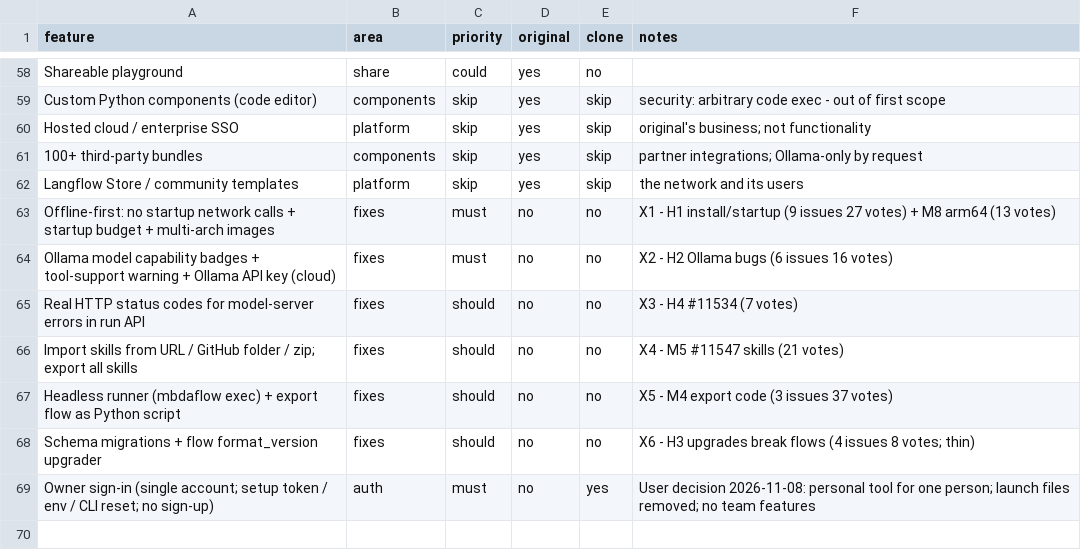
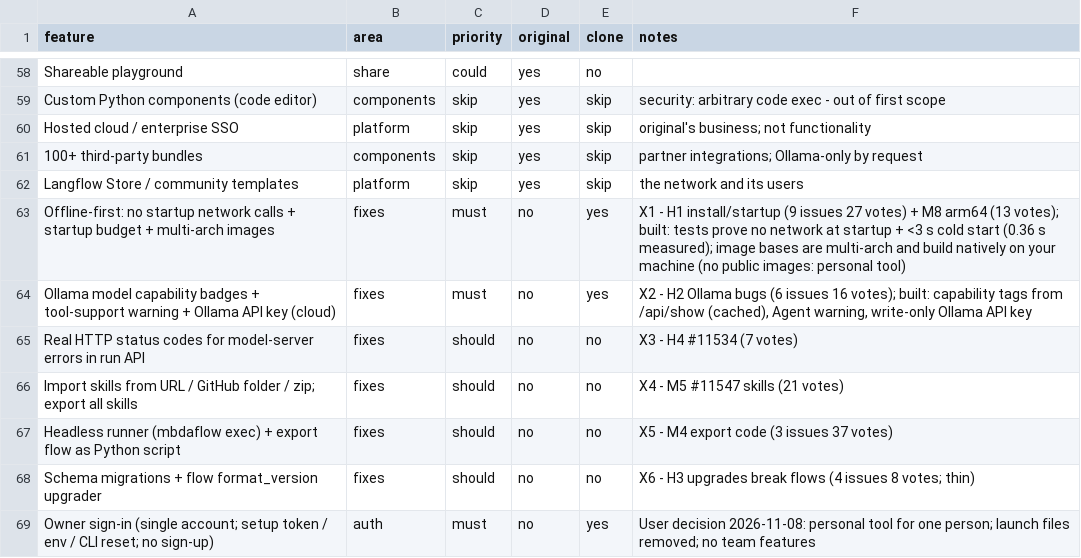
Before and after one commit to MrMota/Kelvo-mbda, a CSV file: replica/features.csv, drawn as a sheet; only a part is shown, gaps mark what is left out.

```diff
--- a/replica/features.csv
+++ b/replica/features.csv
@@ -62,4 +62,4 @@ Hosted cloud / enterprise SSO,platform,skip,yes,skip,original's business; not fu
 Langflow Store / community templates,platform,skip,yes,skip,the network and its users
-Offline-first: no startup network calls + startup budget + multi-arch images,fixes,must,no,no,X1 - H1 install/startup (9 issues 27 votes) + M8 arm64 (13 votes)
-Ollama model capability badges + tool-support warning + Ollama API key (cloud),fixes,must,no,no,X2 - H2 Ollama bugs (6 issues 16 votes)
+Offline-first: no startup network calls + startup budget + multi-arch images,fixes,must,no,yes,X1 - H1 install/startup (9 issues 27 votes) + M8 arm64 (13 votes); built: tests prove no network at startup + <3 s cold start (0.36 s measured); image bases are multi-arch and build natively on your machine (no public images: personal tool)
+Ollama model capability badges + tool-support warning + Ollama API key (cloud),fixes,must,no,yes,"X2 - H2 Ollama bugs (6 issues 16 votes); built: capability tags from /api/show (cached), Agent warning, write-only Ollama API key"
 Real HTTP status codes for model-server errors in run API,fixes,should,no,no,X3 - H4 #11534 (7 votes)
```
Also changed, not shown: 25 other files.
